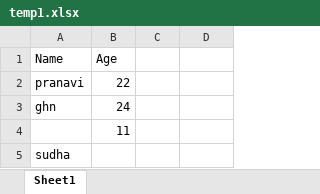
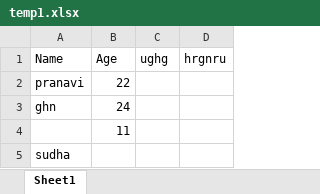
Before and after one commit to venkatasujatha/file-upload-exceljs-pdf, an Excel workbook: uploads/temp1.xlsx, sheet Sheet1, drawn as a sheet; values as stored, in another font and other column widths than the file's, no borders; the diff names each change by its address in the sheet, - before the commit and + after, or states it on an @@ line.

```diff
--- a/uploads/temp1.xlsx (sheet Sheet1)
+++ b/uploads/temp1.xlsx (sheet Sheet1)
-C1: (empty)
+C1: ughg
-D1: (empty)
+D1: hrgnru
```
Also changed, not shown: 1 other file.
